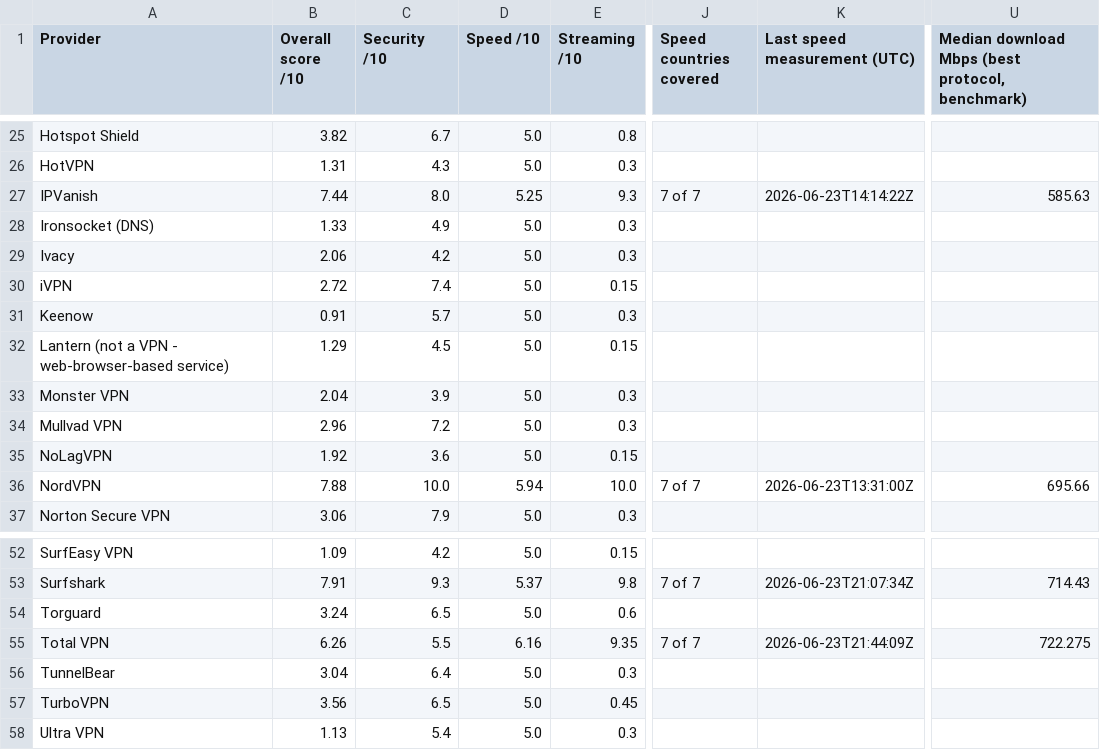
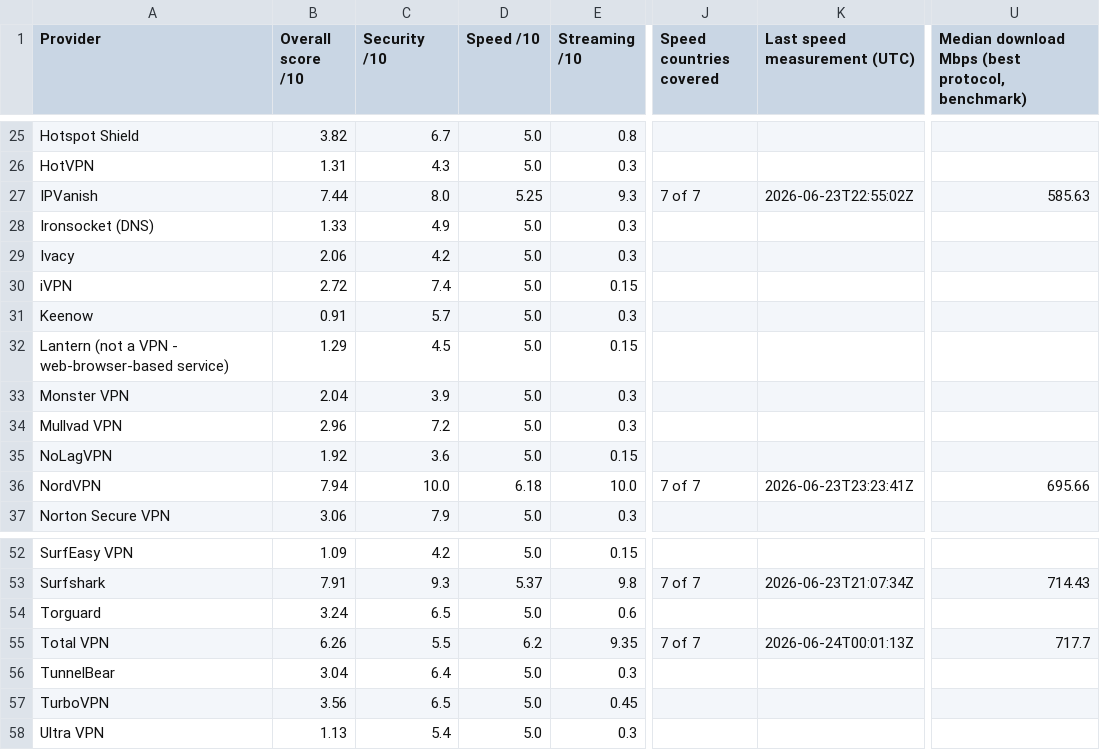
Before and after one commit to SeanMcGrathCT/comparitech-vpn-hub, a CSV file: Comparitech_Raw_Telemetry.csv, drawn as a sheet; only a part is shown, gaps mark what is left out; the diff names each change by its address in the sheet, - before the commit and + after, or states it on an @@ line.

Commit message:
data: evidence pack refresh 2026-06-24T00:04:49Z

```diff
--- a/Comparitech_Raw_Telemetry.csv
+++ b/Comparitech_Raw_Telemetry.csv
-K27 (Last speed measurement (UTC)): 2026-06-23T14:14:22Z
+K27 (Last speed measurement (UTC)): 2026-06-23T22:55:02Z
-B36 (Overall score /10): 7.88
+B36 (Overall score /10): 7.94
-D36 (Speed /10): 5.94
+D36 (Speed /10): 6.18
-K36 (Last speed measurement (UTC)): 2026-06-23T13:31:00Z
+K36 (Last speed measurement (UTC)): 2026-06-23T23:23:41Z
-D55 (Speed /10): 6.16
+D55 (Speed /10): 6.2
-K55 (Last speed measurement (UTC)): 2026-06-23T21:44:09Z
+K55 (Last speed measurement (UTC)): 2026-06-24T00:01:13Z
-U55: 722.275
+U55: 717.7
```
Also changed, not shown: Comparitech_Feature_Scores_Long.csv, use-cases/bbc-iplayer_scorecard.csv, 20 other files.
